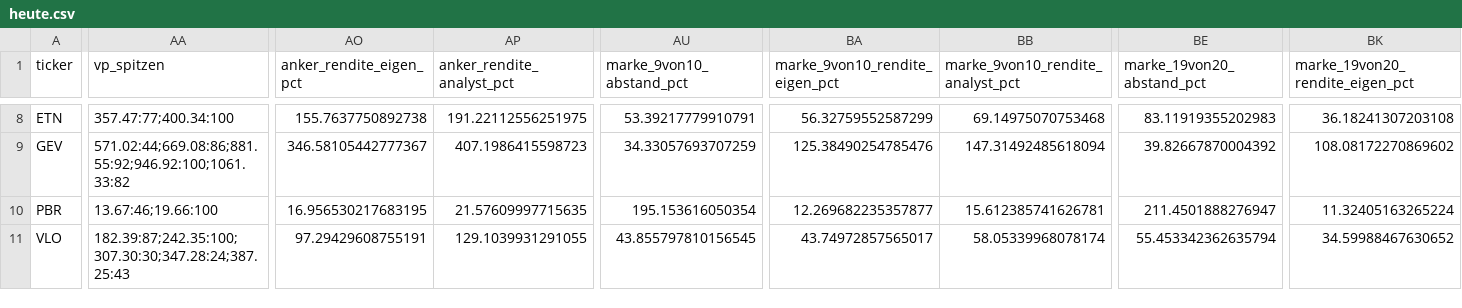
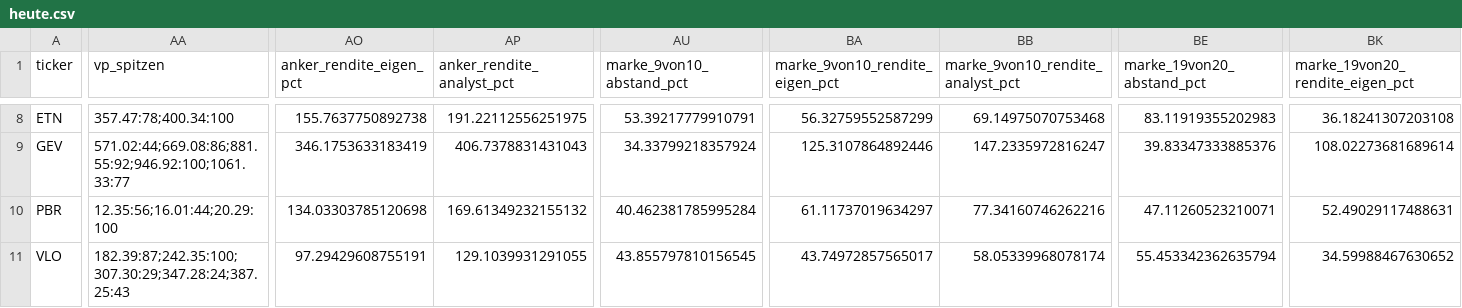
Before and after one commit to hahnpeterph-pixel/boersen-screening, a CSV file: docs/heute.csv, drawn as a sheet; only a part is shown, gaps mark what is left out; the diff covers the shown part only; the diff names each change by its address in the sheet, - before the commit and + after, or states it on an @@ line.

```diff
--- a/docs/heute.csv
+++ b/docs/heute.csv
-AA8 (vp_spitzen): 357.47:77;400.34:100
+AA8 (vp_spitzen): 357.47:78;400.34:100
-AA9 (vp_spitzen): 571.02:44;669.08:86;881.55:92;946.92:100;1061.33:82
+AA9 (vp_spitzen): 571.02:44;669.08:86;881.55:92;946.92:100;1061.33:77
-AO9 (anker_rendite_eigen_pct): 346.58105442777367
+AO9 (anker_rendite_eigen_pct): 346.1753633183419
-AP9 (anker_rendite_analyst_pct): 407.1986415598723
+AP9 (anker_rendite_analyst_pct): 406.7378831431043
-AU9 (marke_9von10_abstand_pct): 34.33057693707259
+AU9 (marke_9von10_abstand_pct): 34.33799218357924
-BA9 (marke_9von10_rendite_eigen_pct): 125.38490254785476
+BA9 (marke_9von10_rendite_eigen_pct): 125.3107864892446
-BB9 (marke_9von10_rendite_analyst_pct): 147.31492485618094
+BB9 (marke_9von10_rendite_analyst_pct): 147.2335972816247
-BE9 (marke_19von20_abstand_pct): 39.82667870004392
+BE9 (marke_19von20_abstand_pct): 39.83347333885376
-BK9 (marke_19von20_rendite_eigen_pct): 108.08172270869602
+BK9 (marke_19von20_rendite_eigen_pct): 108.02273681689614
-AA10 (vp_spitzen): 13.67:46;19.66:100
+AA10 (vp_spitzen): 12.35:56;16.01:44;20.29:100
-AO10 (anker_rendite_eigen_pct): 16.956530217683195
+AO10 (anker_rendite_eigen_pct): 134.03303785120698
-AP10 (anker_rendite_analyst_pct): 21.57609997715635
+AP10 (anker_rendite_analyst_pct): 169.61349232155132
-AU10 (marke_9von10_abstand_pct): 195.153616050354
+AU10 (marke_9von10_abstand_pct): 40.462381785995284
-BA10 (marke_9von10_rendite_eigen_pct): 12.269682235357877
+BA10 (marke_9von10_rendite_eigen_pct): 61.11737019634297
-BB10 (marke_9von10_rendite_analyst_pct): 15.612385741626781
+BB10 (marke_9von10_rendite_analyst_pct): 77.34160746262216
-BE10 (marke_19von20_abstand_pct): 211.4501888276947
+BE10 (marke_19von20_abstand_pct): 47.11260523210071
-BK10 (marke_19von20_rendite_eigen_pct): 11.32405163265224
+BK10 (marke_19von20_rendite_eigen_pct): 52.49029117488631
-AA11 (vp_spitzen): 182.39:87;242.35:100;307.30:30;347.28:24;387.25:43
+AA11 (vp_spitzen): 182.39:87;242.35:100;307.30:29;347.28:24;387.25:43
```
Also changed, not shown: 164 edited cells elsewhere in this file, docs/analysten.csv, docs/datenluecken.csv, 29 other files.
